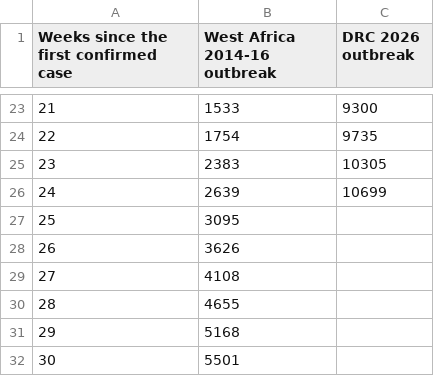
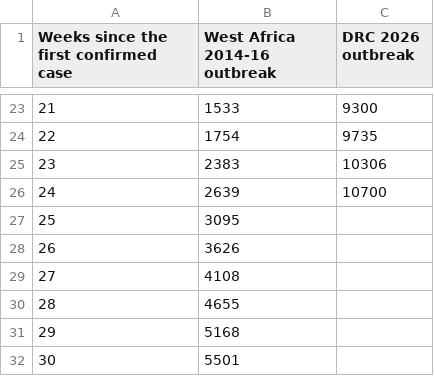
Before and after one commit to ONEcampaign/ebola-2026-outbreak, a CSV file: data/output/outbreak_comparison_weekly.csv, drawn as a sheet; only a part is shown, gaps mark what is left out.

```diff
--- a/data/output/outbreak_comparison_weekly.csv
+++ b/data/output/outbreak_comparison_weekly.csv
@@ -24,4 +24,4 @@ Weeks since the first confirmed case,West Africa 2014-16 outbreak,DRC 2026 outbr
 22,1754,9735
-23,2383,10305
-24,2639,10699
+23,2383,10306
+24,2639,10700
 25,3095,
```
Also changed, not shown: data/output/2026_outbreak_country_summary.csv, 1 other file.
